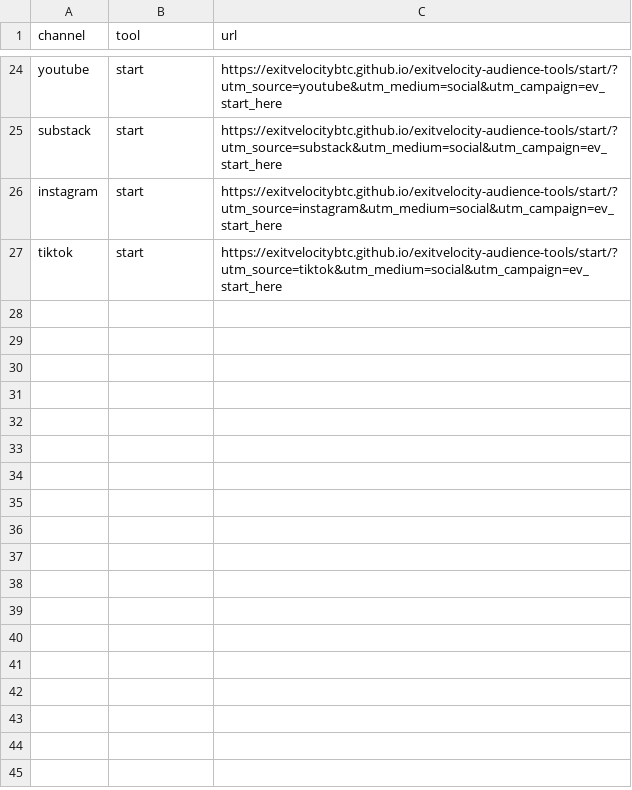
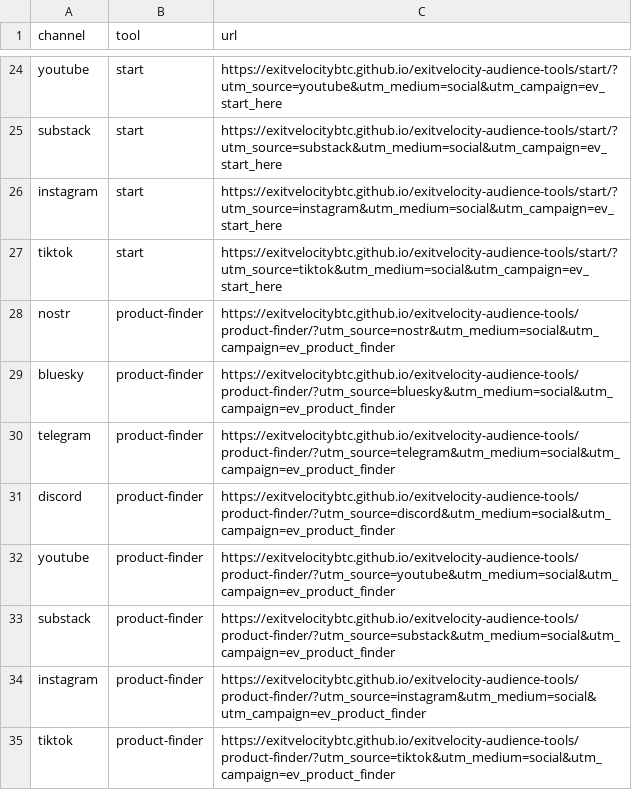
Before and after one commit to exitvelocitybtc/exitvelocity-audience-tools, a CSV file: UTM_LINKS.csv, drawn as a sheet; only a part is shown, gaps mark what is left out; the diff names each change by its address in the sheet, - before the commit and + after, or states it on an @@ line.

Commit message:
Add Exit Velocity product finder

```diff
--- a/UTM_LINKS.csv
+++ b/UTM_LINKS.csv
+row 28: nostr | product-finder | https://exitvelocitybtc.github.io/exitvelocity-audience-tools/product-finder/?utm_source=nostr&utm_medium=social&utm_campaign=ev_product_finder
+row 29: bluesky | product-finder | https://exitvelocitybtc.github.io/exitvelocity-audience-tools/product-finder/?utm_source=bluesky&utm_medium=social&utm_campaign=ev_product_finder
+row 30: telegram | product-finder | https://exitvelocitybtc.github.io/exitvelocity-audience-tools/product-finder/?utm_source=telegram&utm_medium=social&utm_campaign=ev_product_finder
+row 31: discord | product-finder | https://exitvelocitybtc.github.io/exitvelocity-audience-tools/product-finder/?utm_source=discord&utm_medium=social&utm_campaign=ev_product_finder
+row 32: youtube | product-finder | https://exitvelocitybtc.github.io/exitvelocity-audience-tools/product-finder/?utm_source=youtube&utm_medium=social&utm_campaign=ev_product_finder
+row 33: substack | product-finder | https://exitvelocitybtc.github.io/exitvelocity-audience-tools/product-finder/?utm_source=substack&utm_medium=social&utm_campaign=ev_product_finder
+row 34: instagram | product-finder | https://exitvelocitybtc.github.io/exitvelocity-audience-tools/product-finder/?utm_source=instagram&utm_medium=social&utm_campaign=ev_product_finder
+row 35: tiktok | product-finder | https://exitvelocitybtc.github.io/exitvelocity-audience-tools/product-finder/?utm_source=tiktok&utm_medium=social&utm_campaign=ev_product_finder
```
Also changed, not shown: 4 other files.
